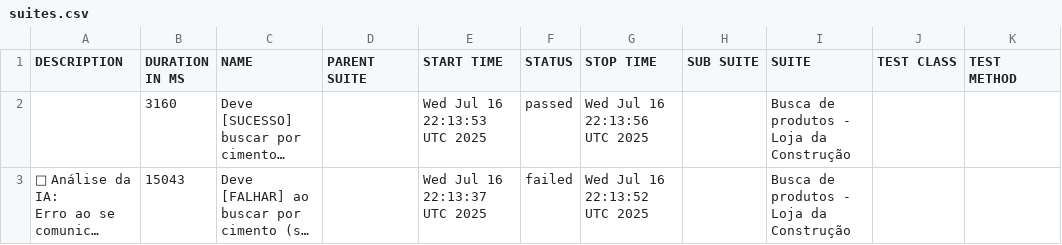
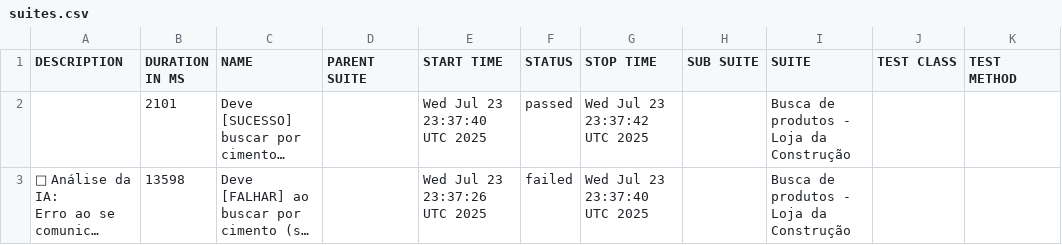
Before and after one commit to CPurkot86-hub/portfolio-cypress-allure, a CSV file: data/suites.csv, drawn as a sheet; long unchanged cells end in …; the diff names each change by its address in the sheet, - before the commit and + after, or states it on an @@ line.

```diff
--- a/data/suites.csv
+++ b/data/suites.csv
-B2 (DURATION IN MS): 3160
+B2 (DURATION IN MS): 2101
-E2 (START TIME): Wed Jul 16 22:13:53 UTC 2025
+E2 (START TIME): Wed Jul 23 23:37:40 UTC 2025
-G2 (STOP TIME): Wed Jul 16 22:13:56 UTC 2025
+G2 (STOP TIME): Wed Jul 23 23:37:42 UTC 2025
-B3 (DURATION IN MS): 15043
+B3 (DURATION IN MS): 13598
-E3 (START TIME): Wed Jul 16 22:13:37 UTC 2025
+E3 (START TIME): Wed Jul 23 23:37:26 UTC 2025
-G3 (STOP TIME): Wed Jul 16 22:13:52 UTC 2025
+G3 (STOP TIME): Wed Jul 23 23:37:40 UTC 2025
```
Also changed, not shown: 21 other files.
